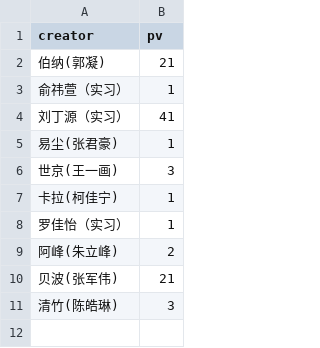
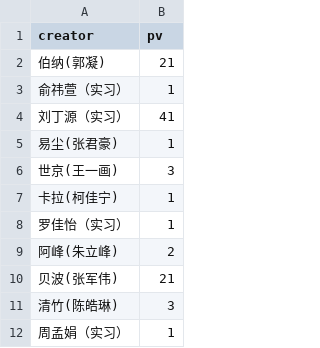
Before and after one commit to YongshengWin/Insight-Content-Lab, a CSV file: data.csv, drawn as a sheet; the diff names each change by its address in the sheet, - before the commit and + after, or states it on an @@ line.

Commit message:
refresh data

```diff
--- a/data.csv
+++ b/data.csv
+row 12: 周孟娟（实习） | 1
```
